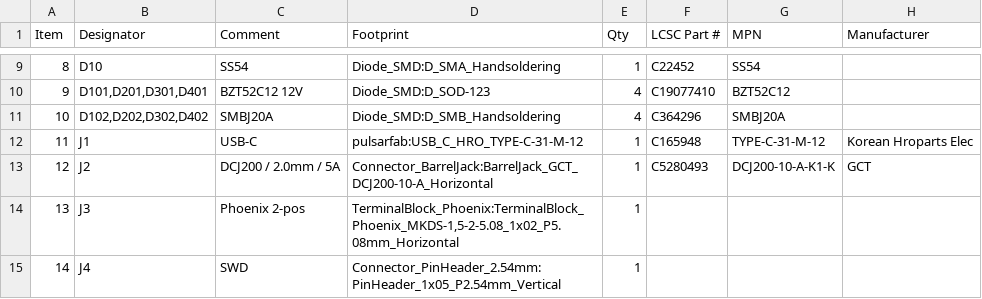
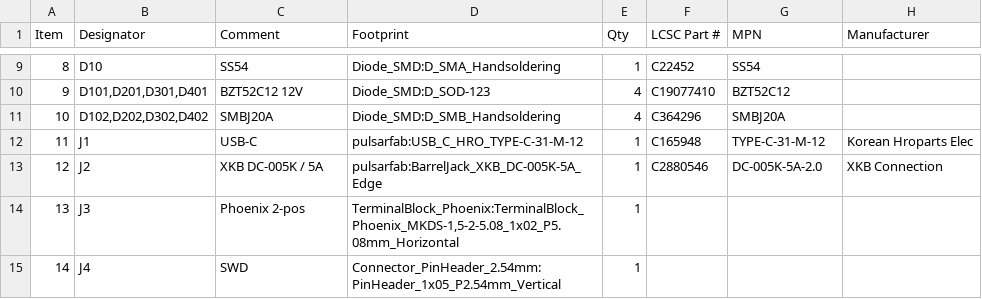
Before and after one commit to pulsarfab/pulsarfab, a CSV file: hardware/pulsardew/jlcpcb_bom.csv, drawn as a sheet; only a part is shown, gaps mark what is left out.

```diff
--- a/hardware/pulsardew/jlcpcb_bom.csv
+++ b/hardware/pulsardew/jlcpcb_bom.csv
@@ -12,3 +12,3 @@
 "11","J1","USB-C","pulsarfab:USB_C_HRO_TYPE-C-31-M-12","1","C165948","TYPE-C-31-M-12","Korean Hroparts Elec"
-"12","J2","DCJ200 / 2.0mm / 5A","Connector_BarrelJack:BarrelJack_GCT_DCJ200-10-A_Horizontal","1","C5280493","DCJ200-10-A-K1-K","GCT"
+"12","J2","XKB DC-005K / 5A","pulsarfab:BarrelJack_XKB_DC-005K-5A_Edge","1","C2880546","DC-005K-5A-2.0","XKB Connection"
 "13","J3","Phoenix 2-pos","TerminalBlock_Phoenix:TerminalBlock_Phoenix_MKDS-1,5-2-5.08_1x02_P5.08mm_Horizontal","1","","",""
```
Also changed, not shown: hardware/pulsardewhub/jlcpcb_bom.csv, hardware/pulsardewhub/parts-review.csv, 26 other files.
